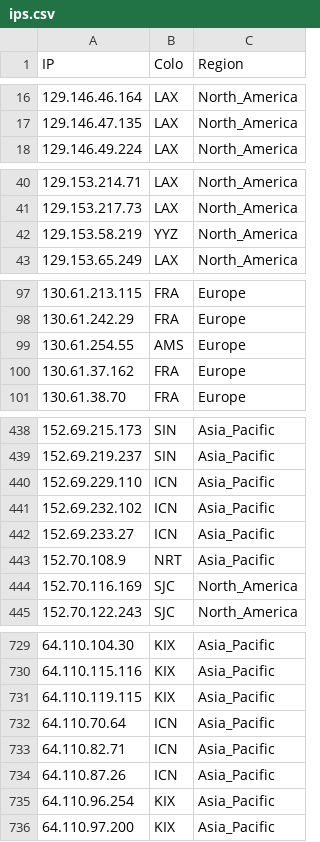
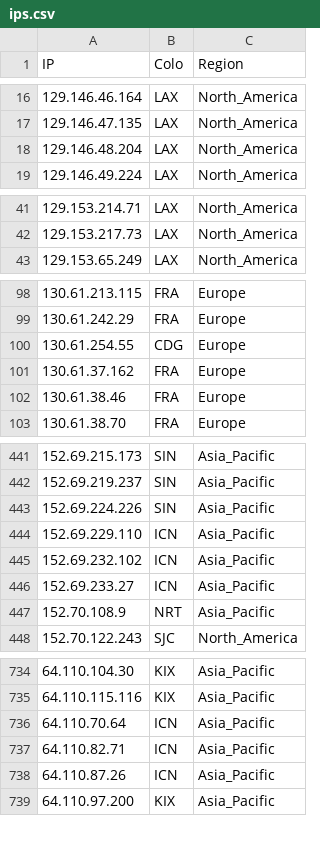
Before and after one commit to FarelRA/proxyip-tracker, a CSV file: result/ips.csv, drawn as a sheet; only a part is shown, gaps mark what is left out; the diff covers the shown part only.

```diff
--- a/result/ips.csv
+++ b/result/ips.csv
@@ -17,2 +17,3 @@ IP,Colo,Region
 129.146.47.135,LAX,North_America
+129.146.48.204,LAX,North_America
 129.146.49.224,LAX,North_America
@@ -41,3 +42,2 @@ IP,Colo,Region
 129.153.217.73,LAX,North_America
-129.153.58.219,YYZ,North_America
 129.153.65.249,LAX,North_America
@@ -98,4 +99,5 @@ IP,Colo,Region
 130.61.242.29,FRA,Europe
-130.61.254.55,AMS,Europe
+130.61.254.55,CDG,Europe
 130.61.37.162,FRA,Europe
+130.61.38.46,FRA,Europe
 130.61.38.70,FRA,Europe
@@ -439,2 +442,3 @@ IP,Colo,Region
 152.69.219.237,SIN,Asia_Pacific
+152.69.224.226,SIN,Asia_Pacific
 152.69.229.110,ICN,Asia_Pacific
@@ -443,3 +447,2 @@ IP,Colo,Region
 152.70.108.9,NRT,Asia_Pacific
-152.70.116.169,SJC,North_America
 152.70.122.243,SJC,North_America
@@ -730,3 +735,2 @@ IP,Colo,Region
 64.110.115.116,KIX,Asia_Pacific
-64.110.119.115,KIX,Asia_Pacific
 64.110.70.64,ICN,Asia_Pacific
@@ -734,3 +738,2 @@ IP,Colo,Region
 64.110.87.26,ICN,Asia_Pacific
-64.110.96.254,KIX,Asia_Pacific
 64.110.97.200,KIX,Asia_Pacific
```
Also changed, not shown: 18 added rows, 13 removed rows and 12 edited cells elsewhere in this file, result/domains-ips.csv, result/tested-ips.csv.
